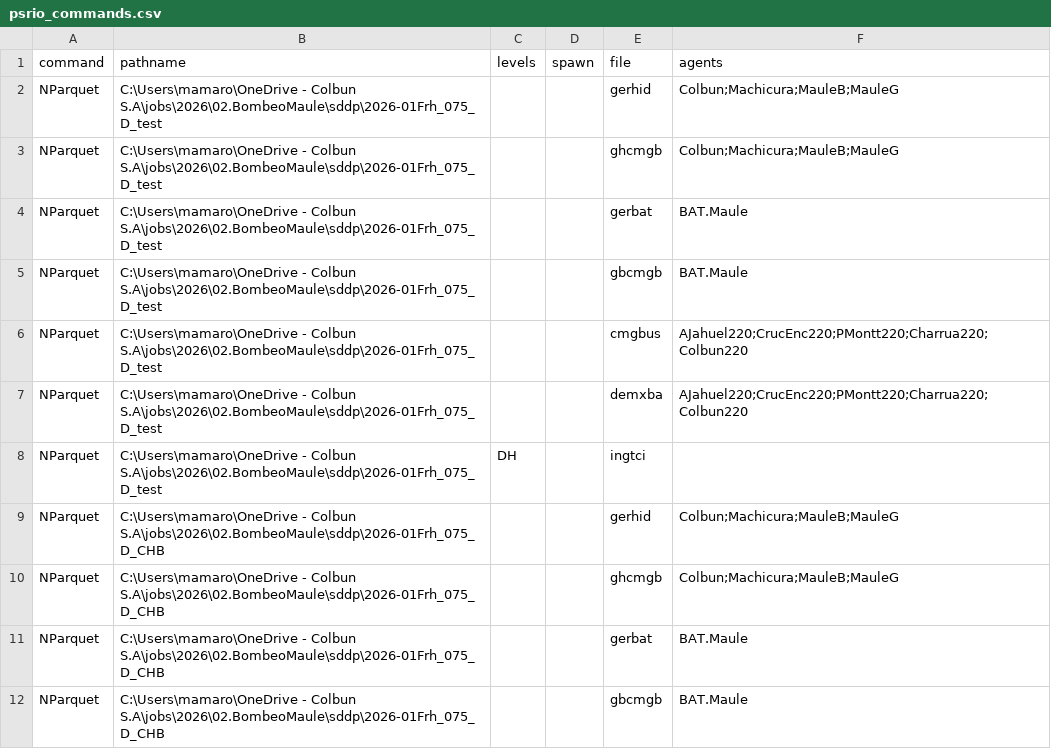
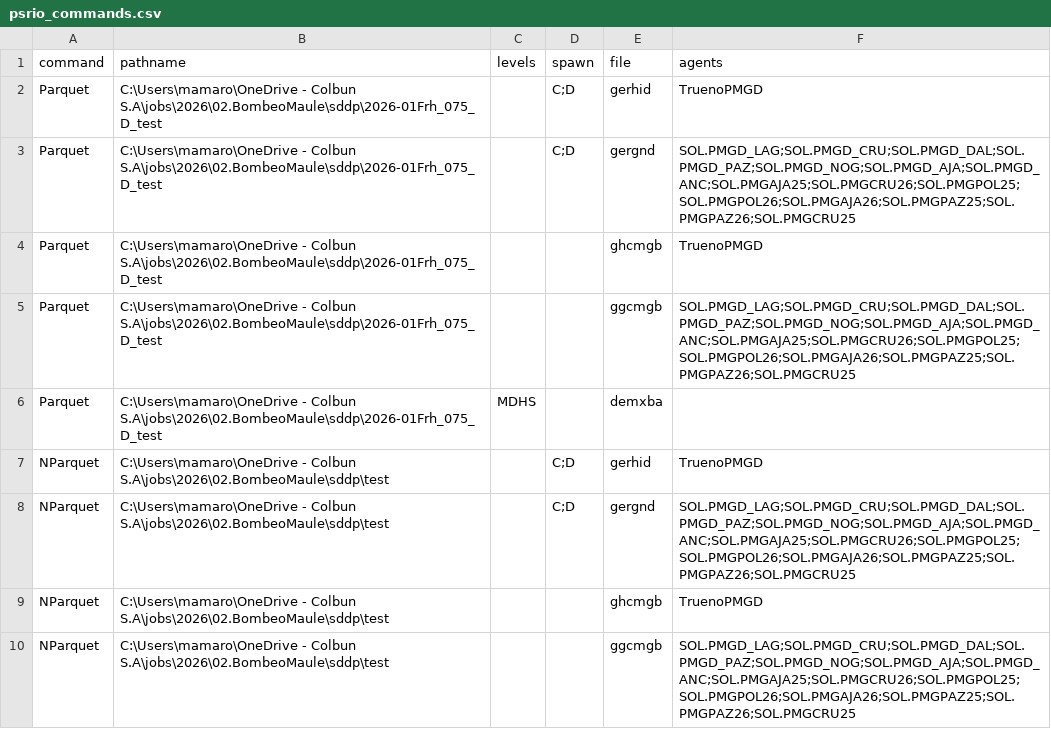
Before and after one commit to mariomoto/salidaSDDP, a CSV file: psrio_commands.csv, drawn as a sheet; only a part is shown; the shorter side is filled out with more unchanged rows; the diff covers the shown part only.

Commit message:
fix: Se corrigio el borrado innecesario de archivos parquet al agregar comandos PSRIO a un caso.

```diff
--- a/psrio_commands.csv
+++ b/psrio_commands.csv
@@ -1,12 +1,6 @@
 command,pathname,levels,spawn,file,agents
-NParquet,C:\Users\mamaro\OneDrive - Colbun S.A\jobs\2026\02.BombeoMaule\sddp\2026-01Frh_075_D_test,,,gerhid,Colbun;Machicura;MauleB;MauleG
-NParquet,C:\Users\mamaro\OneDrive - Colbun S.A\jobs\2026\02.BombeoMaule\sddp\2026-01Frh_075_D_test,,,ghcmgb,Colbun;Machicura;MauleB;MauleG
-NParquet,C:\Users\mamaro\OneDrive - Colbun S.A\jobs\2026\02.BombeoMaule\sddp\2026-01Frh_075_D_test,,,gerbat,BAT.Maule
-NParquet,C:\Users\mamaro\OneDrive - Colbun S.A\jobs\2026\02.BombeoMaule\sddp\2026-01Frh_075_D_test,,,gbcmgb,BAT.Maule
-NParquet,C:\Users\mamaro\OneDrive - Colbun S.A\jobs\2026\02.BombeoMaule\sddp\2026-01Frh_075_D_test,,,cmgbus,AJahuel220;CrucEnc220;PMontt220;Charrua220;Colbun220
-NParquet,C:\Users\mamaro\OneDrive - Colbun S.A\jobs\2026\02.BombeoMaule\sddp\2026-01Frh_075_D_test,,,demxba,AJahuel220;CrucEnc220;PMontt220;Charrua220;Colbun220
-NParquet,C:\Users\mamaro\OneDrive - Colbun S.A\jobs\2026\02.BombeoMaule\sddp\2026-01Frh_075_D_test,DH,,ingtci,
-NParquet,C:\Users\mamaro\OneDrive - Colbun S.A\jobs\2026\02.BombeoMaule\sddp\2026-01Frh_075_D_CHB,,,gerhid,Colbun;Machicura;MauleB;MauleG
-NParquet,C:\Users\mamaro\OneDrive - Colbun S.A\jobs\2026\02.BombeoMaule\sddp\2026-01Frh_075_D_CHB,,,ghcmgb,Colbun;Machicura;MauleB;MauleG
-NParquet,C:\Users\mamaro\OneDrive - Colbun S.A\jobs\2026\02.BombeoMaule\sddp\2026-01Frh_075_D_CHB,,,gerbat,BAT.Maule
-NParquet,C:\Users\mamaro\OneDrive - Colbun S.A\jobs\2026\02.BombeoMaule\sddp\2026-01Frh_075_D_CHB,,,gbcmgb,BAT.Maule
+Parquet,C:\Users\mamaro\OneDrive - Colbun S.A\jobs\2026\02.BombeoMaule\sddp\2026-01Frh_075_D_test,,C;D,gerhid,TruenoPMGD
+Parquet,C:\Users\mamaro\OneDrive - Colbun S.A\jobs\2026\02.BombeoMaule\sddp\2026-01Frh_075_D_test,,C;D,gergnd,SOL.PMGD_LAG;SOL.PMGD_CRU;SOL.PMGD_DAL;SOL.PMGD_PAZ;SOL.PMGD_NOG;SOL.PMGD_AJA;SOL.PMGD_ANC;SOL.PMGAJA25;SOL.PMGCRU26;SOL.PMGPOL25;SOL.PMGPOL26;SOL.PMGAJA26;SOL.PMGPAZ25;SOL.PMGPAZ26;SOL.PMGCRU25
+Parquet,C:\Users\mamaro\OneDrive - Colbun S.A\jobs\2026\02.BombeoMaule\sddp\2026-01Frh_075_D_test,,,ghcmgb,TruenoPMGD
+Parquet,C:\Users\mamaro\OneDrive - Colbun S.A\jobs\2026\02.BombeoMaule\sddp\2026-01Frh_075_D_test,,,ggcmgb,SOL.PMGD_LAG;SOL.PMGD_CRU;SOL.PMGD_DAL;SOL.PMGD_PAZ;SOL.PMGD_NOG;SOL.PMGD_AJA;SOL.PMGD_ANC;SOL.PMGAJA25;SOL.PMGCRU26;SOL.PMGPOL25;SOL.PMGPOL26;SOL.PMGAJA26;SOL.PMGPAZ25;SOL.PMGPAZ26;SOL.PMGCRU25
+Parquet,C:\Users\mamaro\OneDrive - Colbun S.A\jobs\2026\02.BombeoMaule\sddp\2026-01Frh_075_D_test,MDHS,,demxba,
```
Also changed, not shown: 4 added rows, 4 removed rows and 16 edited cells elsewhere in this file, 3 other files.
